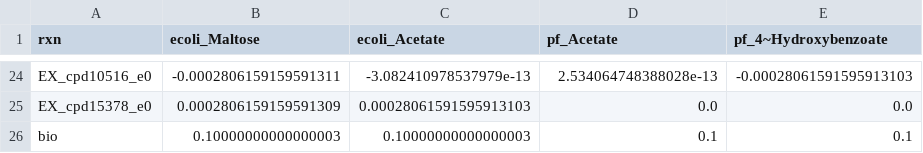
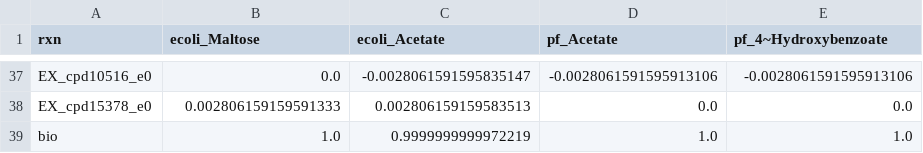
Before and after one commit to ModelSEED/ProjectNotebooks, a CSV file: CommunityModeling/CommPhitting/paper_figures/fluxes.csv, drawn as a sheet; only a part is shown, gaps mark what is left out; addresses are those after the commit; the diff covers the shown part only; the diff names each change by its address in the sheet, - before the commit and + after, or states it on an @@ line.

```diff
--- a/CommunityModeling/CommPhitting/paper_figures/fluxes.csv
+++ b/CommunityModeling/CommPhitting/paper_figures/fluxes.csv
-B37 (ecoli_Maltose): -0.0002806159159591311
+B37 (ecoli_Maltose): 0.0
-C37 (ecoli_Acetate): -3.082410978537979e-13
+C37 (ecoli_Acetate): -0.0028061591595835147
-D37 (pf_Acetate): 2.534064748388028e-13
+D37 (pf_Acetate): -0.0028061591595913106
-E37 (pf_4~Hydroxybenzoate): -0.00028061591595913103
+E37 (pf_4~Hydroxybenzoate): -0.0028061591595913106
-B38 (ecoli_Maltose): 0.0002806159159591309
+B38 (ecoli_Maltose): 0.002806159159591333
-C38 (ecoli_Acetate): 0.00028061591595913103
+C38 (ecoli_Acetate): 0.002806159159583513
-B39 (ecoli_Maltose): 0.10000000000000003
+B39 (ecoli_Maltose): 1.0
-C39 (ecoli_Acetate): 0.10000000000000003
+C39 (ecoli_Acetate): 0.9999999999972219
-D39 (pf_Acetate): 0.1
+D39 (pf_Acetate): 1.0
-E39 (pf_4~Hydroxybenzoate): 0.1
+E39 (pf_4~Hydroxybenzoate): 1.0
```
Also changed, not shown: 13 added rows and 79 edited cells elsewhere in this file, CommunityModeling/CommPhitting/fluxes.csv, CommunityModeling/CommPhitting/growth_metadata.csv, 47 other files.
